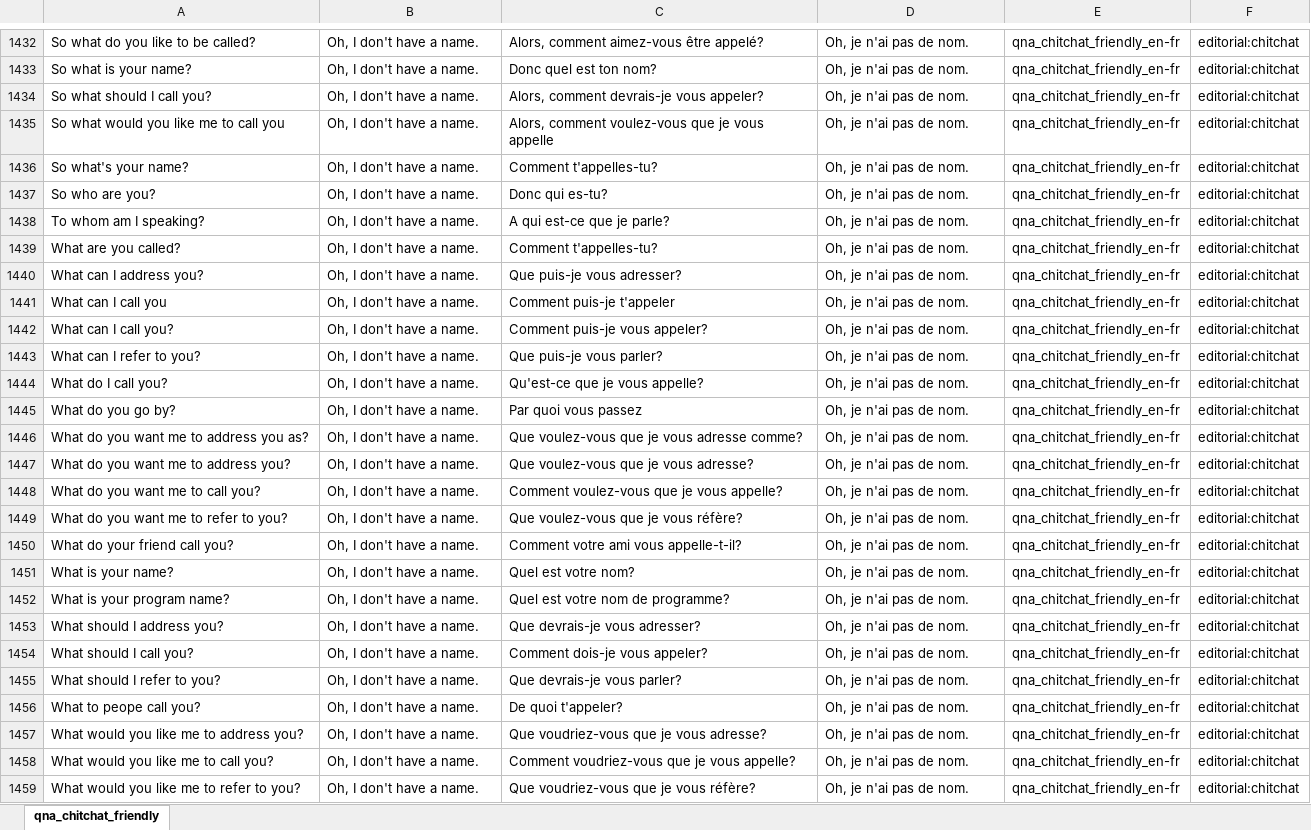
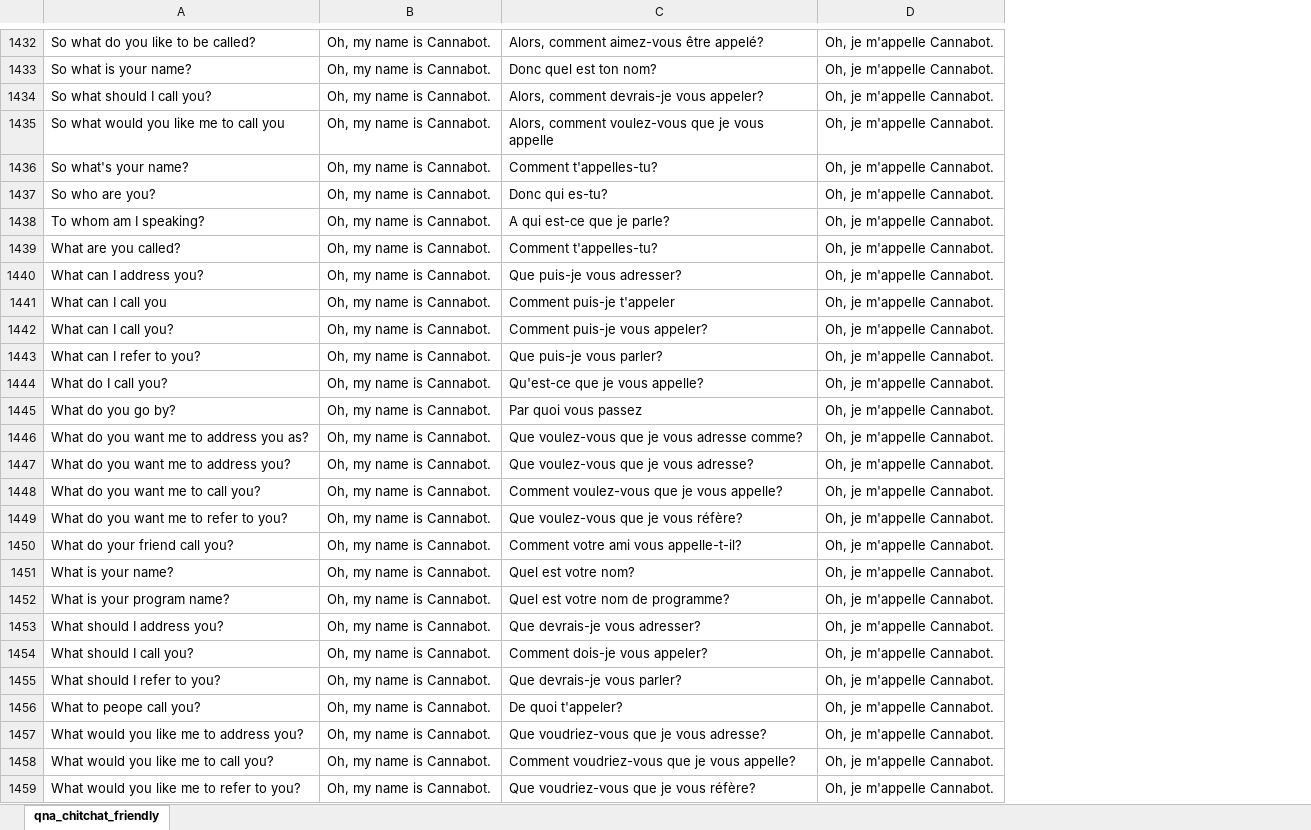
Before and after one commit to DrSylvain/cannabis-knights, an Excel workbook: KB/qna_chitchat_friendly_en-fr.xlsx, sheet qna_chitchat_friendly, drawn as a sheet; only a part is shown, gaps mark what is left out; values as stored, in another font and other column widths than the file's, no borders; the diff covers the shown part only; the diff names each change by its address in the sheet, - before the commit and + after, or states it on an @@ line.

```diff
--- a/KB/qna_chitchat_friendly_en-fr.xlsx (sheet qna_chitchat_friendly)
+++ b/KB/qna_chitchat_friendly_en-fr.xlsx (sheet qna_chitchat_friendly)
-column E, rows 1432-1459: all qna_chitchat_friendly_en-fr
-column F, rows 1432-1459: all editorial:chitchat
-B1432:B1459: Oh, I don't have a name.
+B1432:B1459: Oh, my name is Cannabot.
-D1432:D1459: Oh, je n'ai pas de nom.
+D1432:D1459: Oh, je m'appelle Cannabot.
```
Also changed, not shown: 220 edited cells elsewhere in this sheet, 8 other files.
